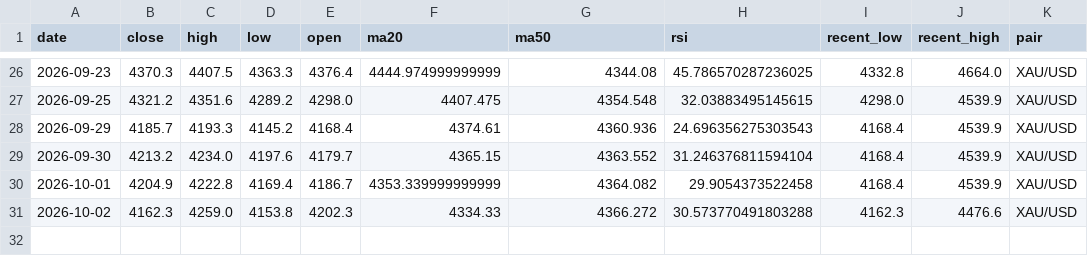
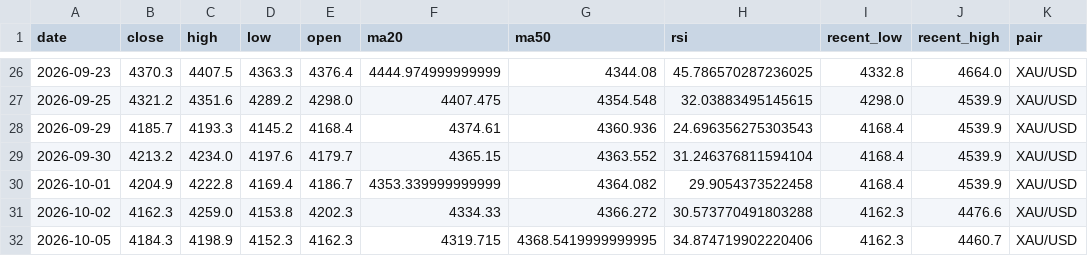
Before and after one commit to bensongodstime223-arch/forex-agent, a CSV file: daily_analysis_log.csv, drawn as a sheet; only a part is shown, gaps mark what is left out; the diff names each change by its address in the sheet, - before the commit and + after, or states it on an @@ line.

```diff
--- a/daily_analysis_log.csv
+++ b/daily_analysis_log.csv
+row 32: 2026-10-05 | 4184.3 | 4198.9 | 4152.3 | 4162.3 | 4319.715 | 4368.5419999999995 | 34.874719902220406 | 4162.3 | 4460.7 | XAU/USD
```
Also changed, not shown: 1 other file.
